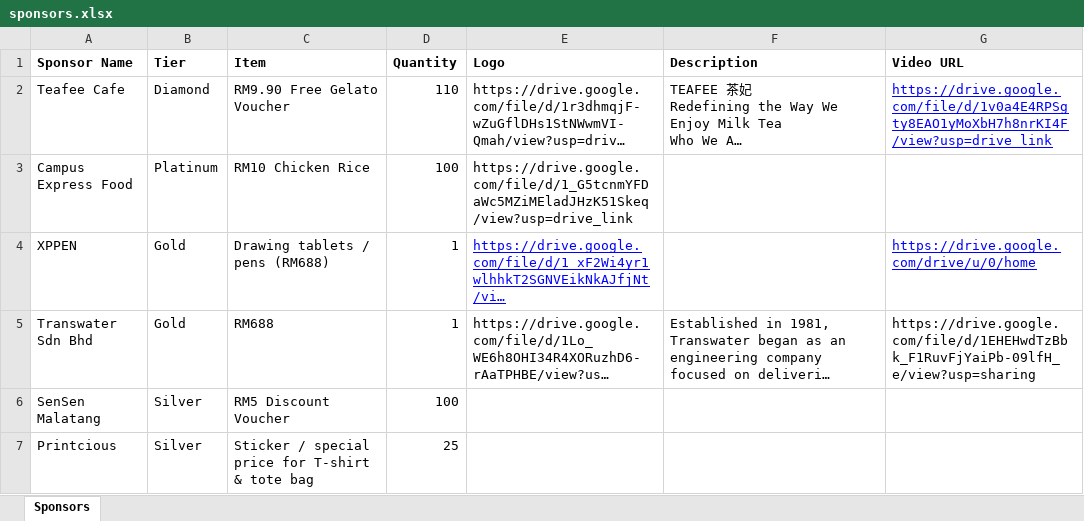
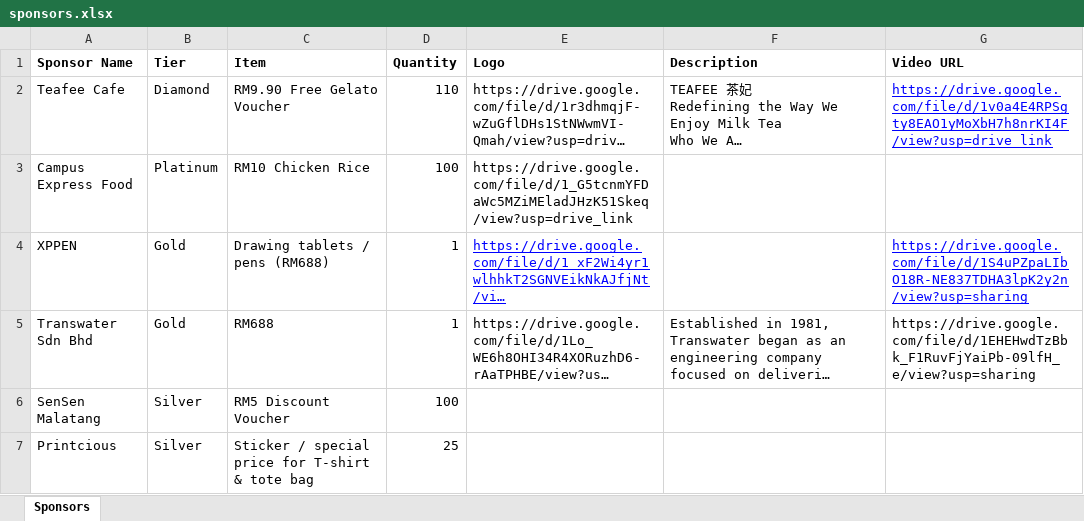
Before and after one commit to korlepmh/dmt-showcase, an Excel workbook: sponsors.xlsx, sheet Sponsors, drawn as a sheet; long unchanged cells end in …; values as stored, in another font and other column widths than the file's, no borders; the diff names each change by its address in the sheet, - before the commit and + after, or states it on an @@ line.

Commit message:
Add files via upload

```diff
--- a/sponsors.xlsx (sheet Sponsors)
+++ b/sponsors.xlsx (sheet Sponsors)
-G4 (Video URL): https://drive.google.com/drive/u/0/home
+G4 (Video URL): https://drive.google.com/file/d/1S4uPZpaLIbO18R-NE837TDHA3lpK2y2n/view?usp=sharing
```
